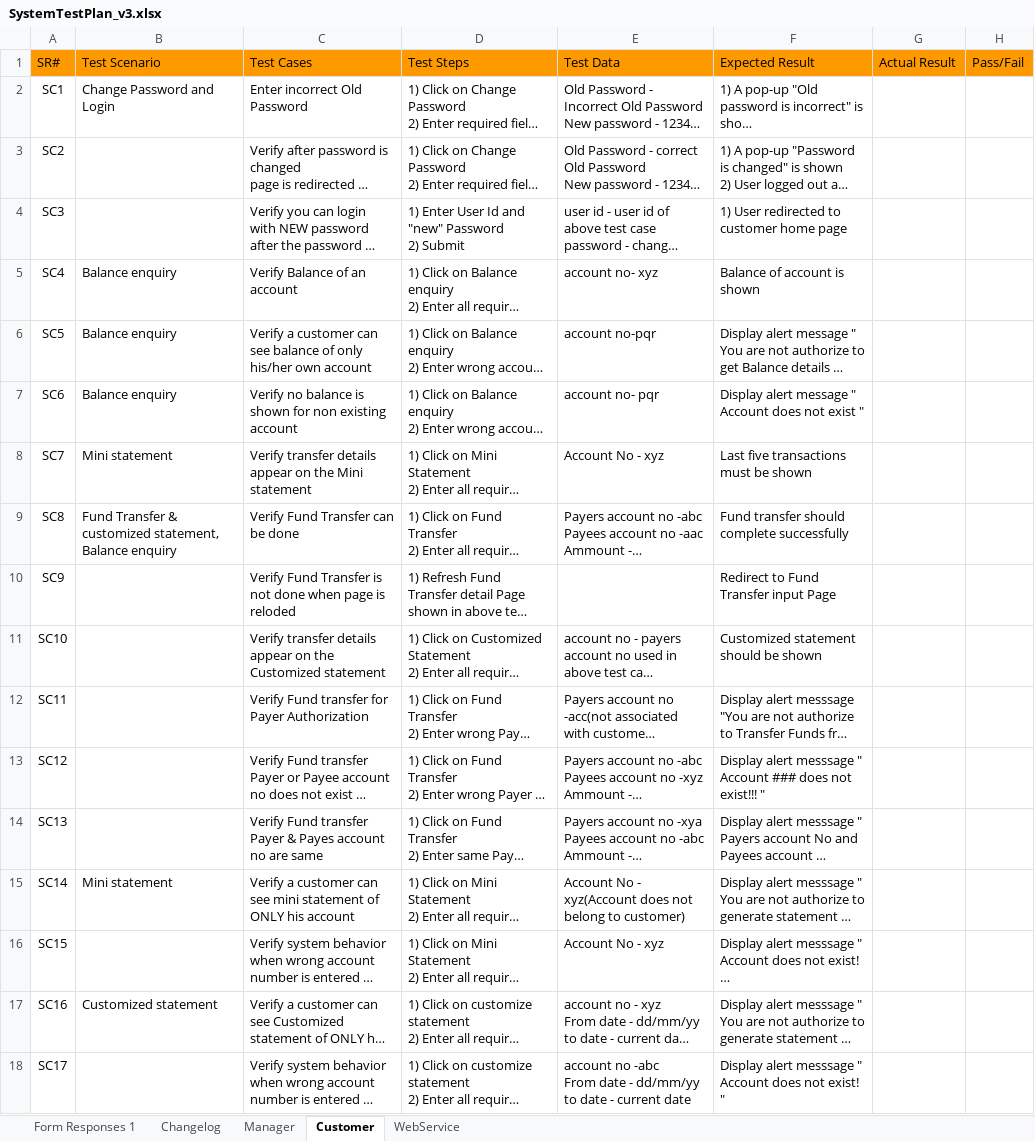
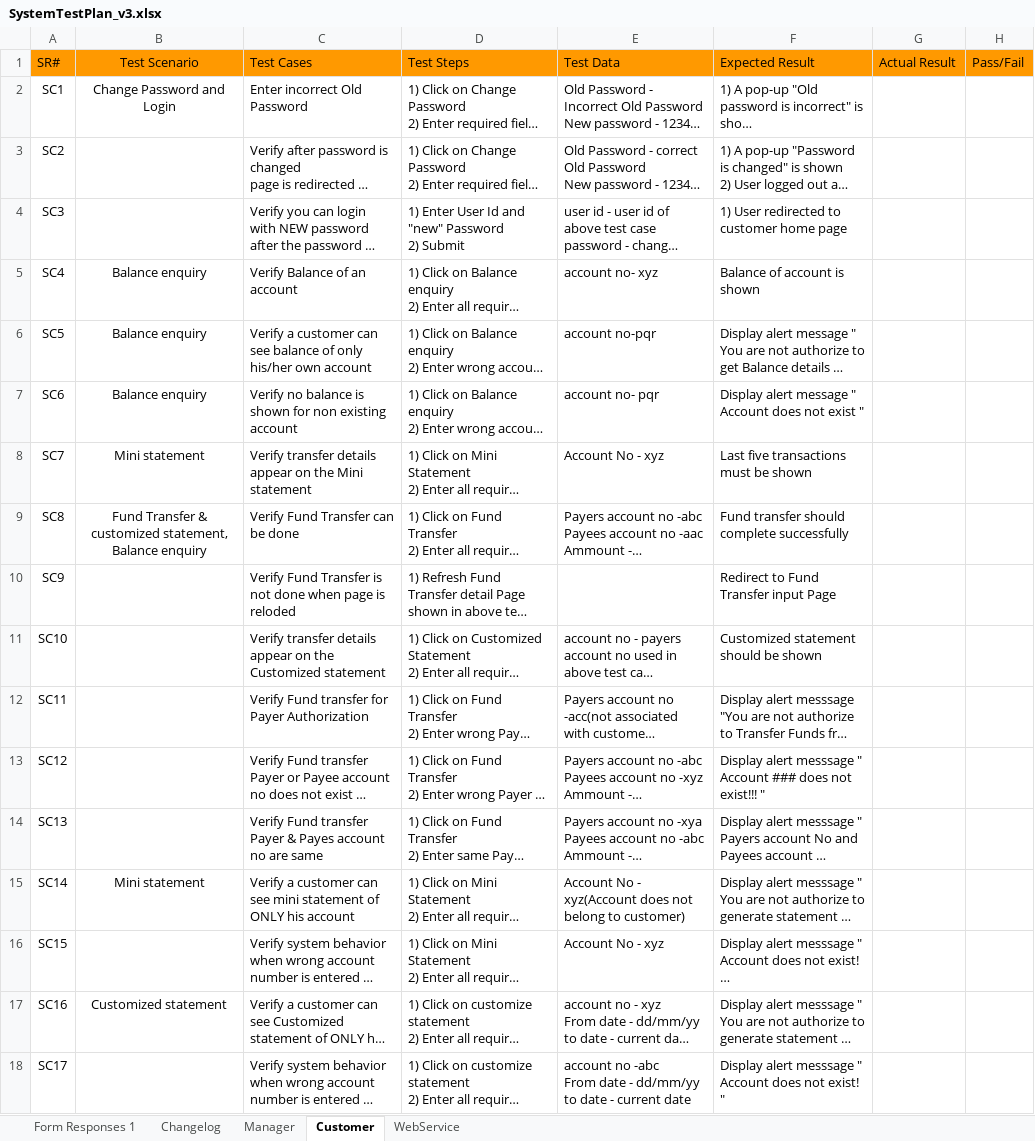
Before and after one commit to MahmoudFawzyAOE2/Guru99-SW-Tesing-Project-1, an Excel workbook: SystemTestPlan_v3.xlsx, sheet Customer, drawn as a sheet; only a part is shown; long unchanged cells end in …; values as stored, in another font and other column widths than the file's, no borders; the diff names each change by its address in the sheet, - before the commit and + after, or states it on an @@ line.

```diff
--- a/SystemTestPlan_v3.xlsx (sheet Customer)
+++ b/SystemTestPlan_v3.xlsx (sheet Customer)
-B1:B2 alignment: left
+B1:B2 alignment: center
-B5:B9 alignment: left
+B5:B9 alignment: center
-B9: …Balance enquiry
+B9: …Balance enquiry
-B15 alignment: left
+B15 alignment: center
-B17 alignment: left
+B17 alignment: center
```
Also changed, not shown: System Testing.xlsx, Test RequiermentsTable.xlsx, 6 other files.
